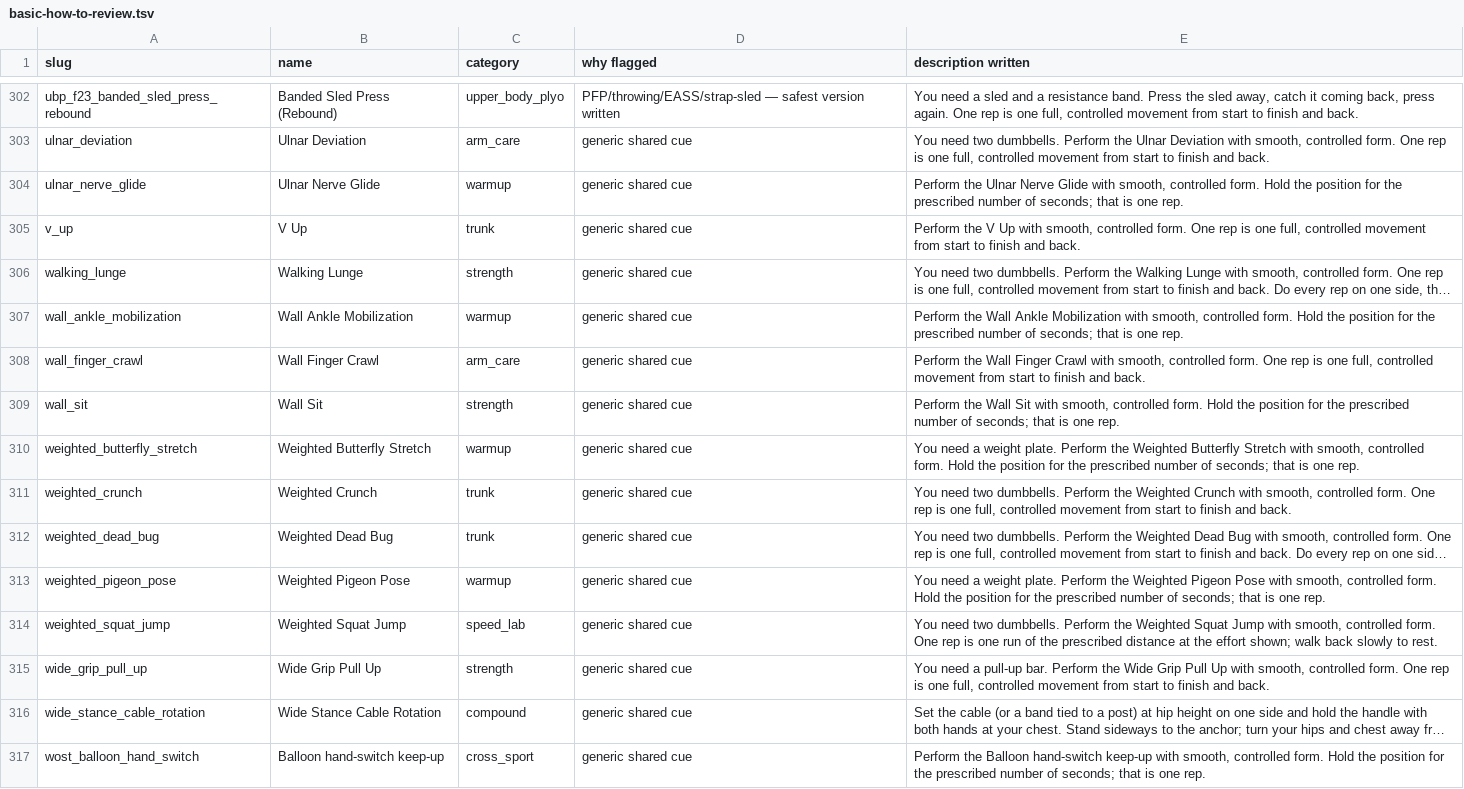
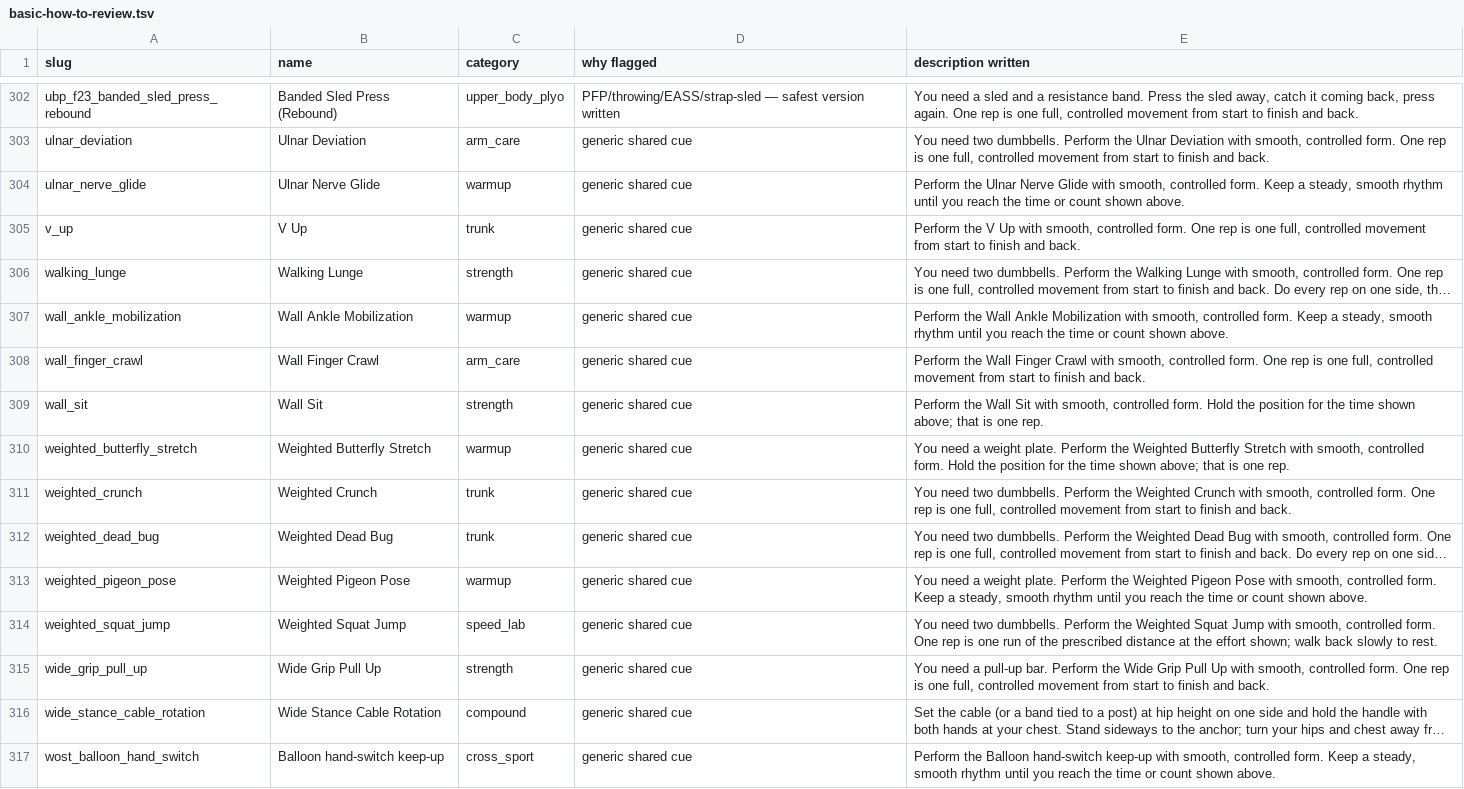
Before and after one commit to Cam55-baseball/hammer-ai-huddle, a TSV file: docs/owner/basic-how-to-review.tsv, drawn as a sheet; only a part is shown, gaps mark what is left out; long unchanged cells end in …; the diff covers the shown part only; the diff names each change by its address in the sheet, - before the commit and + after, or states it on an @@ line.

```diff
--- a/docs/owner/basic-how-to-review.tsv
+++ b/docs/owner/basic-how-to-review.tsv
-E304 (description written): …controlled form. Hold the position for the prescribed number of seconds; that is one rep.
+E304 (description written): …controlled form. Keep a steady, smooth rhythm until you reach the time or count shown above.
-E307 (description written): …controlled form. Hold the position for the prescribed number of seconds; that is one rep.
+E307 (description written): …controlled form. Keep a steady, smooth rhythm until you reach the time or count shown above.
-E309 (description written): …for the prescribed number of seconds; that is…
+E309 (description written): …for the time shown above; that is…
-E310 (description written): …for the prescribed number of seconds; that is…
+E310 (description written): …for the time shown above; that is…
-E313 (description written): …controlled form. Hold the position for the prescribed number of seconds; that is one rep.
+E313 (description written): …controlled form. Keep a steady, smooth rhythm until you reach the time or count shown above.
-E317 (description written): …controlled form. Hold the position for the prescribed number of seconds; that is one rep.
+E317 (description written): …controlled form. Keep a steady, smooth rhythm until you reach the time or count shown above.
```
Also changed, not shown: 73 edited cells elsewhere in this file, 1 other file.
